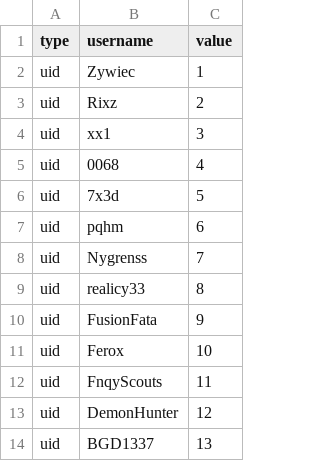
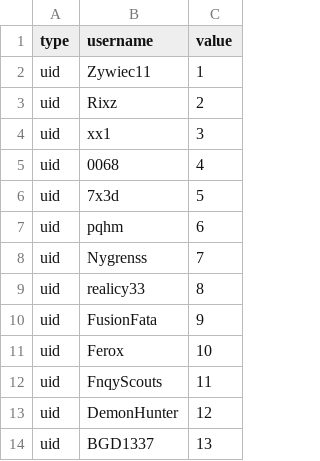
Before and after one commit to anderss123tripo-cell/cs2_offsets, a CSV file: uid.csv, drawn as a sheet.

Commit message:
Update uid.csv

```diff
--- a/uid.csv
+++ b/uid.csv
@@ -1,3 +1,3 @@
 type,username,value
-uid,Zywiec,1
+uid,Zywiec11,1
 uid,Rixz,2
```
